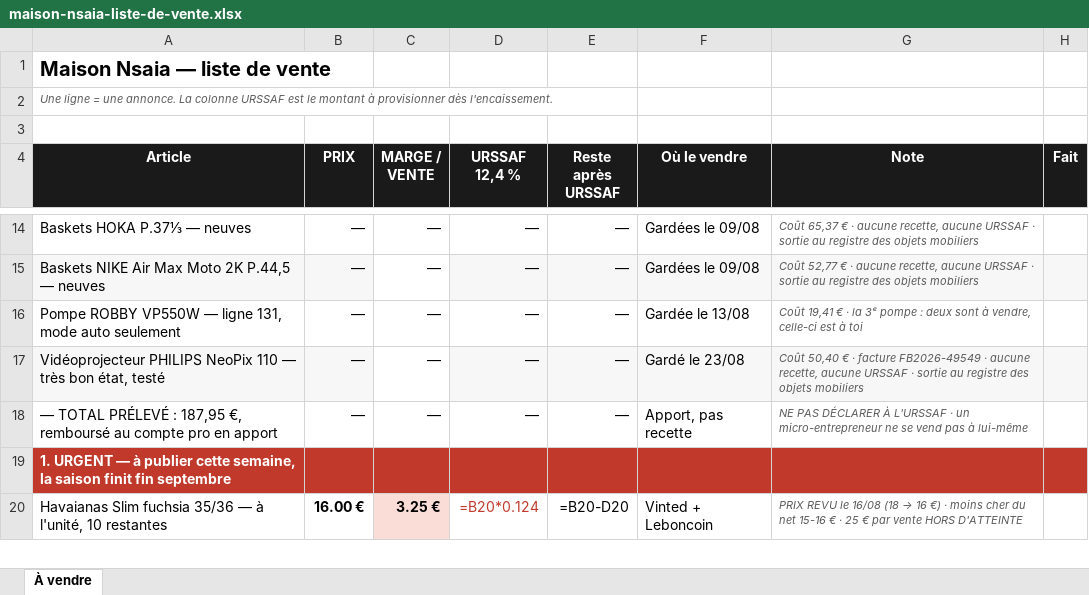
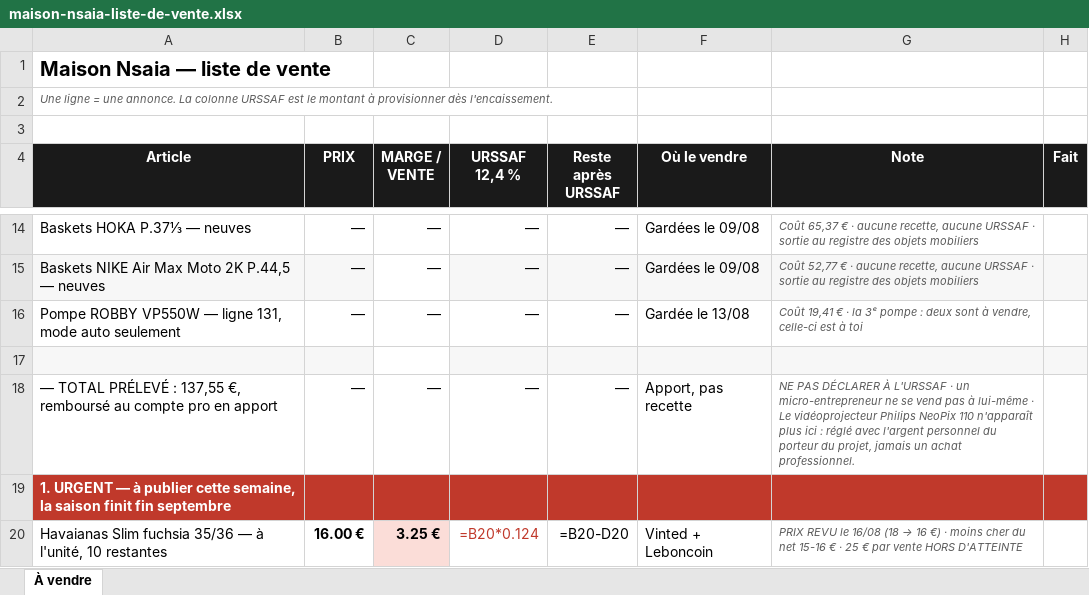
Before and after one commit to ninislegamer/ps4, an Excel workbook: exports/maison-nsaia-liste-de-vente.xlsx, sheet À vendre, drawn as a sheet; only a part is shown, gaps mark what is left out; values as stored, in another font and other column widths than the file's, no borders; formulas without a stored value are shown as written; the diff names each change by its address in the sheet, - before the commit and + after, or states it on an @@ line.

```diff
--- a/exports/maison-nsaia-liste-de-vente.xlsx (sheet À vendre)
+++ b/exports/maison-nsaia-liste-de-vente.xlsx (sheet À vendre)
-row 17: Vidéoprojecteur PHILIPS NeoPix 110 — très bon état, testé | — | — | — | — | Gardé le 23/08 | Coût 50,40 € · facture FB2026-49549 · aucune recette, aucune URSSAF · sortie au registre des objets mobiliers
+row 17: (empty)
-A18 (Article): …PRÉLEVÉ : 187,95 €, remboursé…
+A18 (Article): …PRÉLEVÉ : 137,55 €, remboursé…
-G18 (Note): …à lui-même
+G18 (Note): …à lui-même · Le vidéoprojecteur Philips NeoPix 110 n'apparaît plus ici : réglé avec l'argent personnel du porteur du projet, jamais un achat professionnel.
```
Also changed, not shown: exports/maison-nsaia-stock.xlsx, 6 other files.
